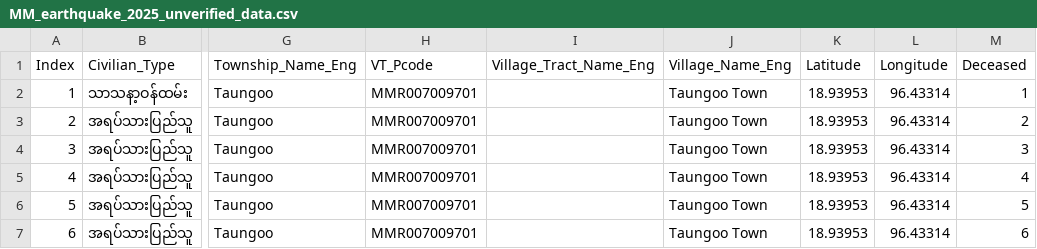
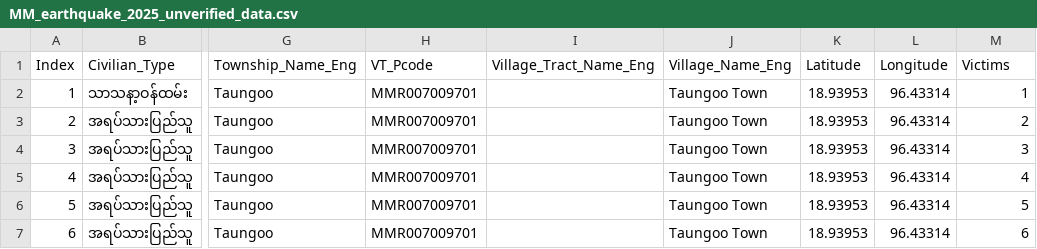
Before and after one commit to myothida/data_visualization, a CSV file: 03_dashboards/data/MM_earthquake_2025_unverified_data.csv, drawn as a sheet; only a part is shown, gaps mark what is left out; the diff names each change by its address in the sheet, - before the commit and + after, or states it on an @@ line.

Commit message:
Edit column name to reflect the data

```diff
--- a/03_dashboards/data/MM_earthquake_2025_unverified_data.csv
+++ b/03_dashboards/data/MM_earthquake_2025_unverified_data.csv
-M1: Deceased
+M1: Victims
```
Also changed, not shown: 1 other file.
